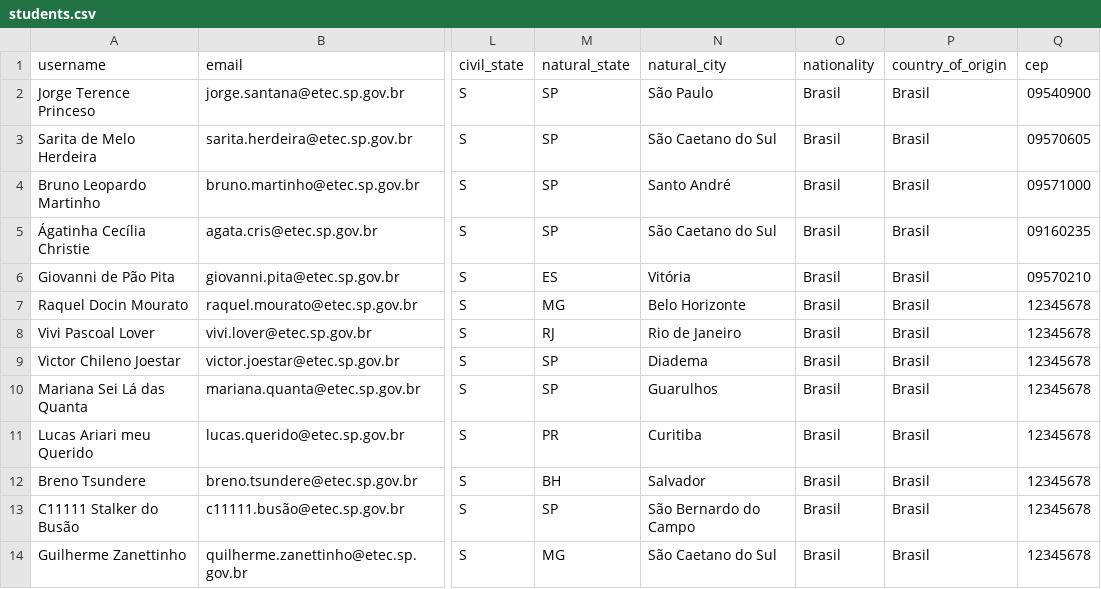
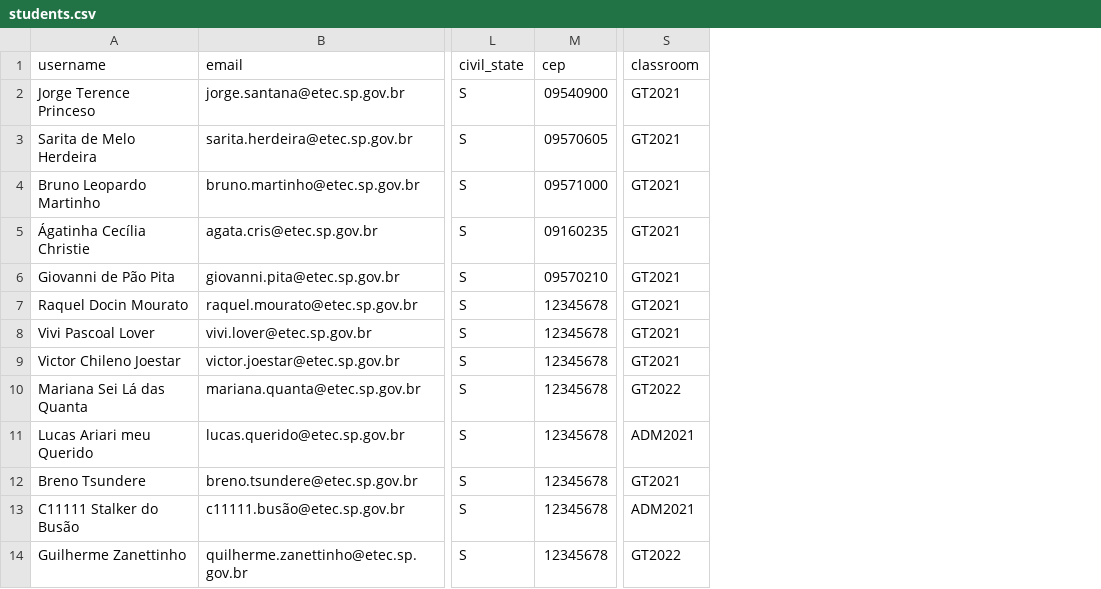
Before and after one commit to bitwisetcc/demzer, a CSV file: samples/students.csv, drawn as a sheet; only a part is shown, gaps mark what is left out; removed rows and columns are numbered as before the commit, all else as after; the diff names each change by its address in the sheet, - before the commit and + after, or states it on an @@ line.

Commit message:
Added students to classrooms

```diff
--- a/samples/students.csv
+++ b/samples/students.csv
-column M (natural_state), rows 2-14: SP | SP | SP | SP | ES | MG | RJ | SP | SP | PR | BH | SP | MG
-column N (natural_city), rows 2-14: São Paulo | São Caetano do Sul | Santo André | São Caetano do Sul | Vitória | Belo Horizonte | Rio de Janeiro | Diadema | Guarulhos | Curitiba | Salvador | São Bernardo do Campo | São Caetano do Sul
-column O (nationality), rows 2-14: all Brasil
-column P (country_of_origin), rows 2-14: all Brasil
+column S (classroom), rows 2-14: GT2021 | GT2021 | GT2021 | GT2021 | GT2021 | GT2021 | GT2021 | GT2021 | GT2022 | ADM2021 | GT2021 | ADM2021 | GT2022
```
Also changed, not shown: 3 other files.
